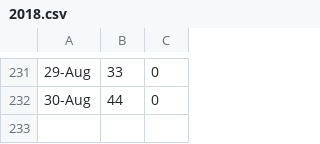
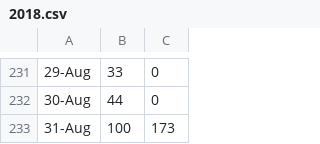
Before and after one commit to zhoubo8308/caipiao, a CSV file: 2018.csv, drawn as a sheet; only a part is shown, gaps mark what is left out.

Commit message:
-7412

```diff
--- a/2018.csv
+++ b/2018.csv
@@ -232 +232,2 @@
 30-Aug,44,0
+31-Aug,100,173
```
